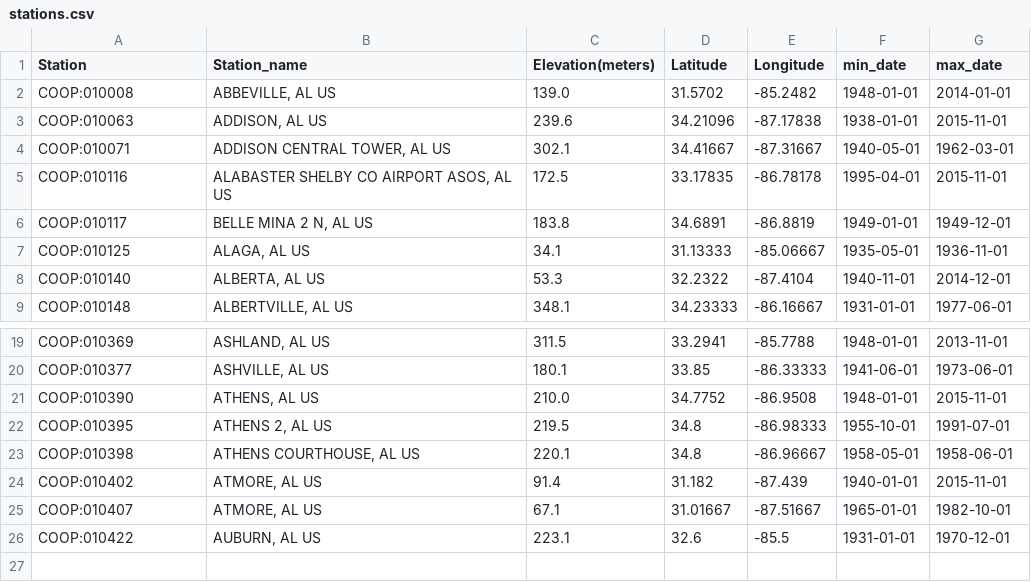
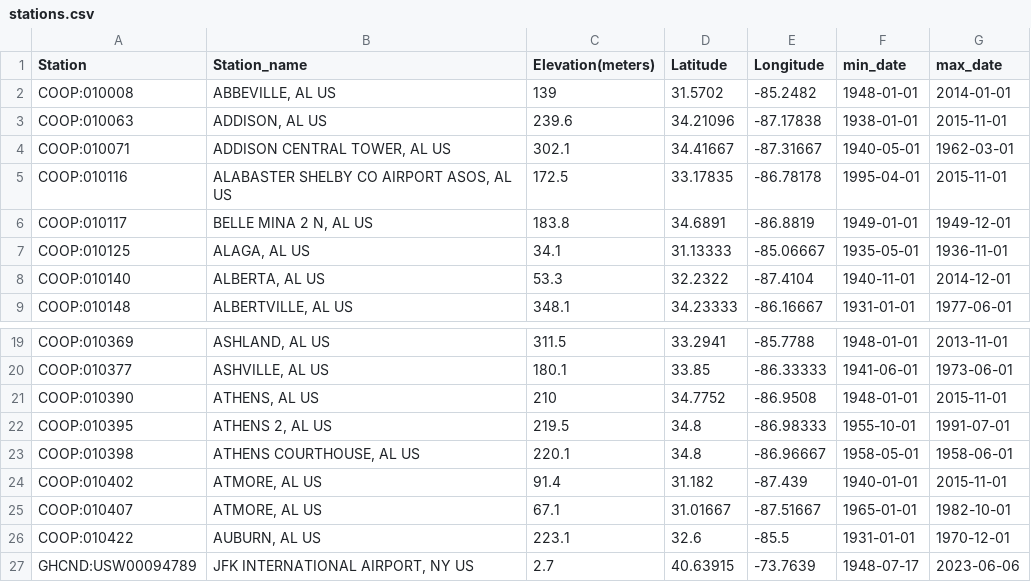
Before and after one commit to CanadianLatin/Project-4---MachineLearningIntegration, a CSV file: Resouces/stations.csv, drawn as a sheet; only a part is shown, gaps mark what is left out.

Commit message:
update

```diff
--- a/Resouces/stations.csv
+++ b/Resouces/stations.csv
@@ -1,3 +1,3 @@
 Station,Station_name,Elevation(meters),Latitude,Longitude,min_date,max_date
-COOP:010008,"ABBEVILLE, AL US",139.0,31.5702,-85.2482,1948-01-01,2014-01-01
+COOP:010008,"ABBEVILLE, AL US",139,31.5702,-85.2482,1948-01-01,2014-01-01
 COOP:010063,"ADDISON, AL US",239.6,34.21096,-87.17838,1938-01-01,2015-11-01
@@ -20,3 +20,3 @@ COOP:010369,"ASHLAND, AL US",311.5,33.2941,-85.7788,1948-01-01,2013-11-01
 COOP:010377,"ASHVILLE, AL US",180.1,33.85,-86.33333,1941-06-01,1973-06-01
-COOP:010390,"ATHENS, AL US",210.0,34.7752,-86.9508,1948-01-01,2015-11-01
+COOP:010390,"ATHENS, AL US",210,34.7752,-86.9508,1948-01-01,2015-11-01
 COOP:010395,"ATHENS 2, AL US",219.5,34.8,-86.98333,1955-10-01,1991-07-01
@@ -26 +26,2 @@ COOP:010407,"ATMORE, AL US",67.1,31.01667,-87.51667,1965-01-01,1982-10-01
 COOP:010422,"AUBURN, AL US",223.1,32.6,-85.5,1931-01-01,1970-12-01
+"	GHCND:USW00094789","JFK INTERNATIONAL AIRPORT, NY US",2.7,40.63915,-73.7639,"	1948-07-17",2023-06-06
```
